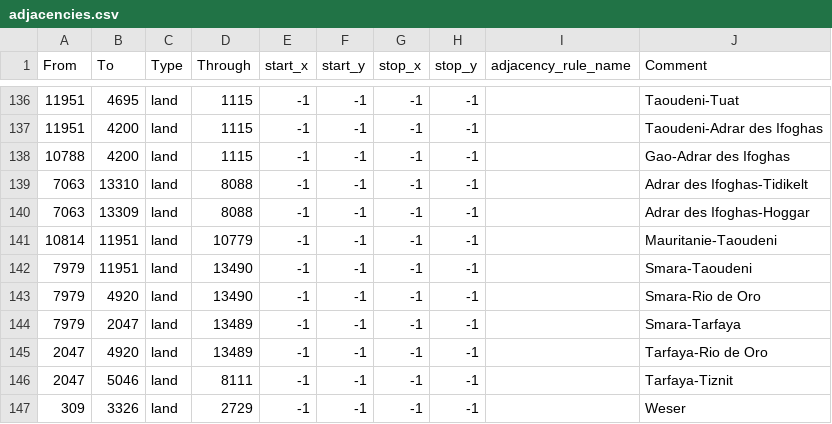
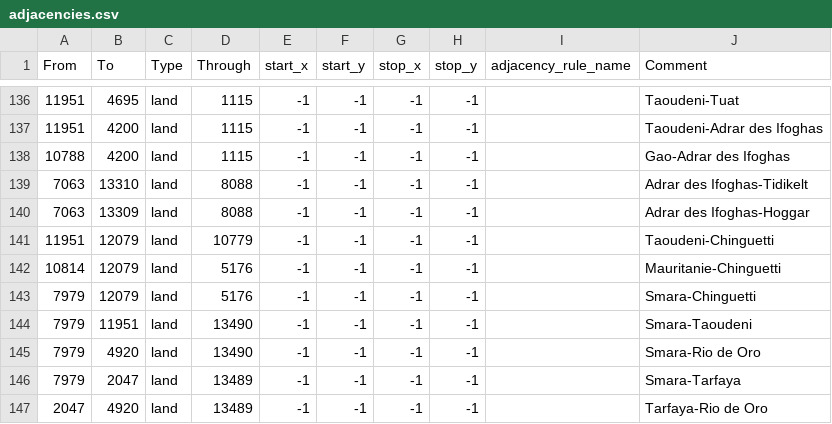
Before and after one commit to Shadow73-png/tgwr-mod, a CSV file: map/adjacencies.csv, drawn as a sheet; only a part is shown, gaps mark what is left out; the shorter side is filled out with more unchanged rows.

```diff
--- a/map/adjacencies.csv
+++ b/map/adjacencies.csv
@@ -140,3 +140,5 @@ From;To;Type;Through;start_x;start_y;stop_x;stop_y;adjacency_rule_name;Comment
 7063;13309;land;8088;-1;-1;-1;-1;;Adrar des Ifoghas-Hoggar
-10814;11951;land;10779;-1;-1;-1;-1;;Mauritanie-Taoudeni
+11951;12079;land;10779;-1;-1;-1;-1;;Taoudeni-Chinguetti
+10814;12079;land;5176;-1;-1;-1;-1;;Mauritanie-Chinguetti
+7979;12079;land;5176;-1;-1;-1;-1;;Smara-Chinguetti
 7979;11951;land;13490;-1;-1;-1;-1;;Smara-Taoudeni
```
Also changed, not shown: map/definition.csv, 38 other files.
